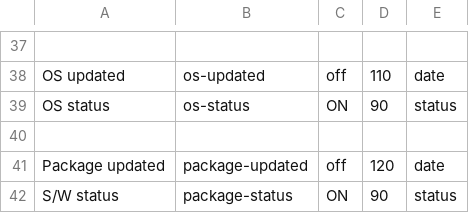
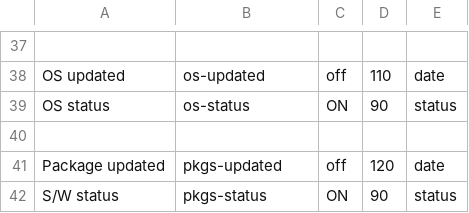
Before and after one commit to roojs/argusrm, a CSV file: controller/resources/columns/system_info.csv, drawn as a sheet; only a part is shown, gaps mark what is left out.

Commit message:
creeping fowardn on win32, faster on package mgmt now

```diff
--- a/controller/resources/columns/system_info.csv
+++ b/controller/resources/columns/system_info.csv
@@ -40,3 +40,3 @@ OS status,os-status,ON,90,status
 
-Package updated,package-updated,off,120,date
-S/W status,package-status,ON,90,status
+Package updated,pkgs-updated,off,120,date
+S/W status,pkgs-status,ON,90,status
```
Also changed, not shown: 38 other files.
